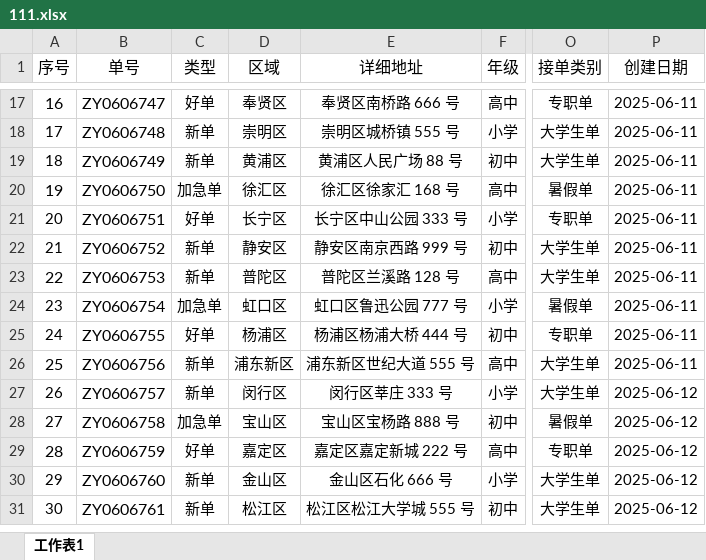
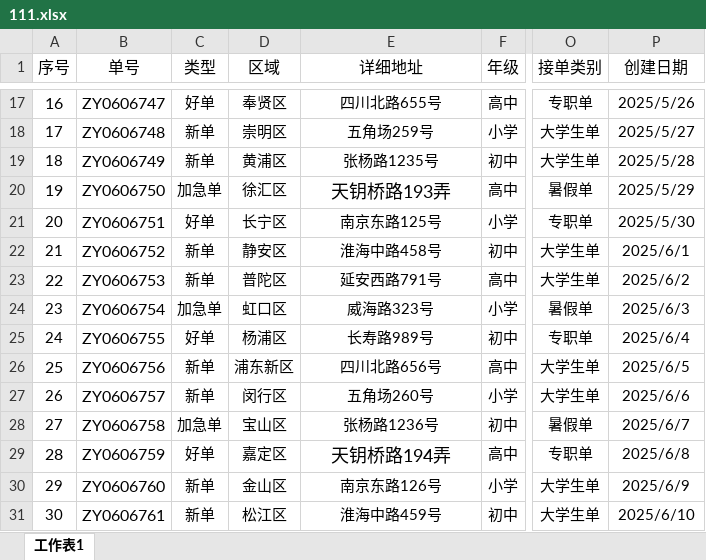
Before and after one commit to MYXX1217/myxx1217.github.io, an Excel workbook: 111.xlsx, sheet 工作表1, drawn as a sheet; only a part is shown, gaps mark what is left out; values as stored, in another font and other column widths than the file's, no borders; the diff covers the shown part only; the diff names each change by its address in the sheet, - before the commit and + after, or states it on an @@ line.

```diff
--- a/111.xlsx (sheet 工作表1)
+++ b/111.xlsx (sheet 工作表1)
-E17 (详细地址): 奉贤区南桥路 666 号
+E17 (详细地址): 四川北路655号
-P17 (创建日期): 2025-06-11
+P17 (创建日期): 2025/5/26
-E18 (详细地址): 崇明区城桥镇 555 号
+E18 (详细地址): 五角场259号
-P18 (创建日期): 2025-06-11
+P18 (创建日期): 2025/5/27
-E19 (详细地址): 黄浦区人民广场 88 号
+E19 (详细地址): 张杨路1235号
-P19 (创建日期): 2025-06-11
+P19 (创建日期): 2025/5/28
-E20 (详细地址): 徐汇区徐家汇 168 号
+E20 (详细地址): 天钥桥路193弄
@@ E20 text size: larger @@
-P20 (创建日期): 2025-06-11
+P20 (创建日期): 2025/5/29
-E21 (详细地址): 长宁区中山公园 333 号
+E21 (详细地址): 南京东路125号
-P21 (创建日期): 2025-06-11
+P21 (创建日期): 2025/5/30
-E22 (详细地址): 静安区南京西路 999 号
+E22 (详细地址): 淮海中路458号
-P22 (创建日期): 2025-06-11
+P22 (创建日期): 2025/6/1
-E23 (详细地址): 普陀区兰溪路 128 号
+E23 (详细地址): 延安西路791号
-P23 (创建日期): 2025-06-11
+P23 (创建日期): 2025/6/2
-E24 (详细地址): 虹口区鲁迅公园 777 号
+E24 (详细地址): 威海路323号
-P24 (创建日期): 2025-06-11
+P24 (创建日期): 2025/6/3
-E25 (详细地址): 杨浦区杨浦大桥 444 号
+E25 (详细地址): 长寿路989号
-P25 (创建日期): 2025-06-11
+P25 (创建日期): 2025/6/4
-E26 (详细地址): 浦东新区世纪大道 555 号
+E26 (详细地址): 四川北路656号
-P26 (创建日期): 2025-06-11
+P26 (创建日期): 2025/6/5
-E27 (详细地址): 闵行区莘庄 333 号
+E27 (详细地址): 五角场260号
-P27 (创建日期): 2025-06-12
+P27 (创建日期): 2025/6/6
-E28 (详细地址): 宝山区宝杨路 888 号
+E28 (详细地址): 张杨路1236号
-P28 (创建日期): 2025-06-12
+P28 (创建日期): 2025/6/7
-E29 (详细地址): 嘉定区嘉定新城 222 号
+E29 (详细地址): 天钥桥路194弄
@@ E29 text size: larger @@
-P29 (创建日期): 2025-06-12
+P29 (创建日期): 2025/6/8
-E30 (详细地址): 金山区石化 666 号
+E30 (详细地址): 南京东路126号
-P30 (创建日期): 2025-06-12
+P30 (创建日期): 2025/6/9
-E31 (详细地址): 松江区松江大学城 555 号
+E31 (详细地址): 淮海中路459号
-P31 (创建日期): 2025-06-12
+P31 (创建日期): 2025/6/10
```
Also changed, not shown: 71 edited cells and cell formats elsewhere in this sheet.
